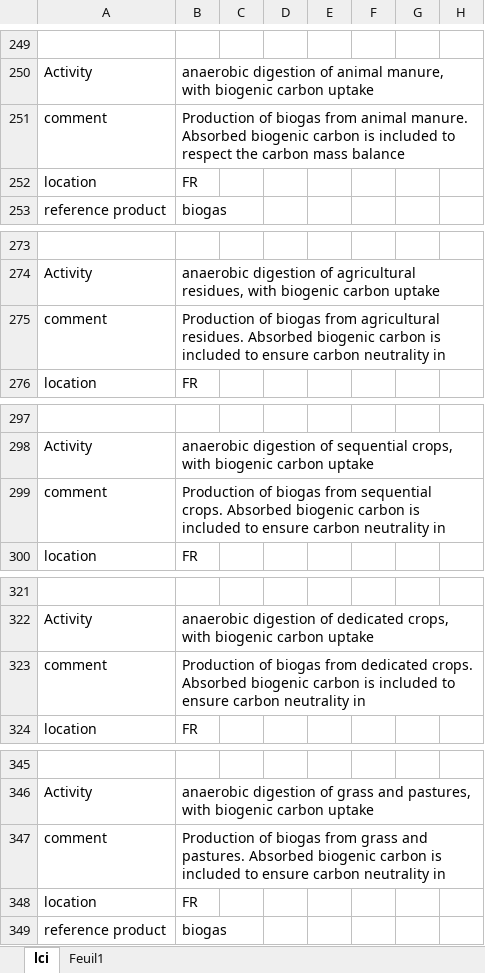
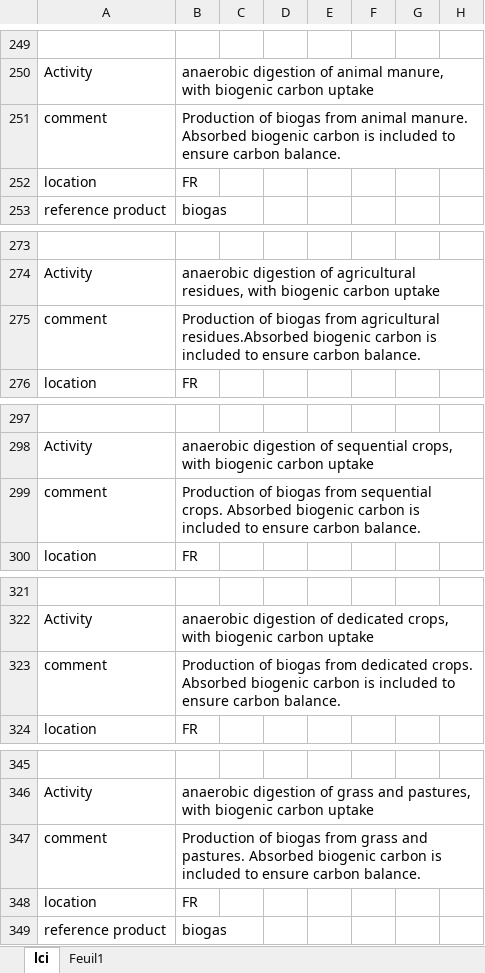
Before and after one commit to oie-mines-paristech/ADEME_scenarios_premise, an Excel workbook: inventories/lci-Tr2050-Copie.xlsx, sheet lci, drawn as a sheet; only a part is shown, gaps mark what is left out; values as stored, in another font and other column widths than the file's, no cell formats; the diff covers the shown part only; the diff names each change by its address in the sheet, - before the commit and + after, or states it on an @@ line.

```diff
--- a/inventories/lci-Tr2050-Copie.xlsx (sheet lci)
+++ b/inventories/lci-Tr2050-Copie.xlsx (sheet lci)
-B251: …included to respect the carbon mass balance
+B251: …included to ensure carbon balance.
-B275: …from agricultural residues. Absorbed biogenic carbon is included to ensure carbon neutrality in
+B275: …from agricultural residues.Absorbed biogenic carbon is included to ensure carbon balance.
-B299: …ensure carbon neutrality in
+B299: …ensure carbon balance.
-B323: …ensure carbon neutrality in
+B323: …ensure carbon balance.
-B347: …ensure carbon neutrality in
+B347: …ensure carbon balance.
```
Also changed, not shown: 3 added rows, 1 removed row and 17 edited cells elsewhere in this sheet, cell formats, formulas that keep their value.
